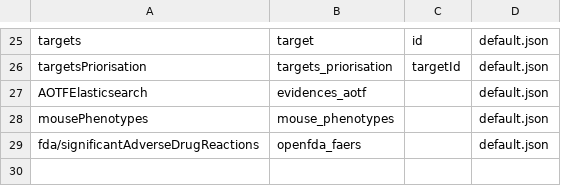
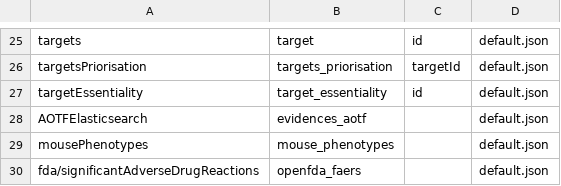
Before and after one commit to opentargets/platform-output-support, a CSV file: terraform_create_images/scripts/posvm/postproduction/elasticsearch/metadata/etl_ingest_configuration.csv, drawn as a sheet; only a part is shown, gaps mark what is left out.

Commit message:
add target essentiality index

```diff
--- a/terraform_create_images/scripts/posvm/postproduction/elasticsearch/metadata/etl_ingest_configuration.csv
+++ b/terraform_create_images/scripts/posvm/postproduction/elasticsearch/metadata/etl_ingest_configuration.csv
@@ -26,2 +26,3 @@ targets,target,id,default.json
 targetsPriorisation,targets_priorisation,targetId,default.json
+targetEssentiality,target_essentiality,id,default.json
 AOTFElasticsearch,evidences_aotf,,default.json
```
